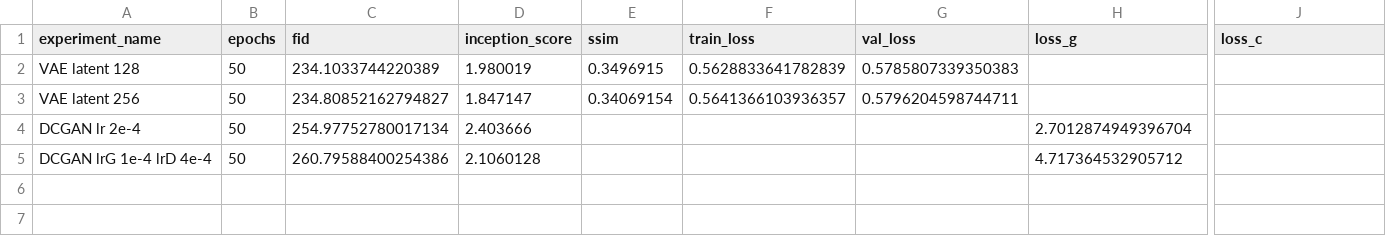
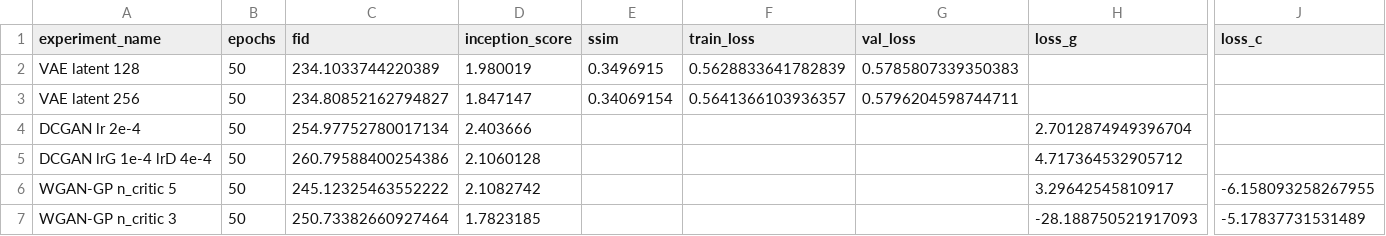
Before and after one commit to SamuelCrespo22/ACAP2_2026, a CSV file: results_gen/generative_experiments.csv, drawn as a sheet; only a part is shown, gaps mark what is left out; rows hold the shown columns only; the diff names each change by its address in the sheet, - before the commit and + after, or states it on an @@ line.

Commit message:
Ran some more experiences for WGAN

```diff
--- a/results_gen/generative_experiments.csv
+++ b/results_gen/generative_experiments.csv
+row 6: WGAN-GP n_critic 5 | 50 | 245.12325463552222 | 2.1082742 |  |  |  | 3.29642545810917 | -6.158093258267955
+row 7: WGAN-GP n_critic 3 | 50 | 250.73382660927464 | 1.7823185 |  |  |  | -28.188750521917093 | -5.17837731531489
```
Also changed, not shown: 7 other files.
